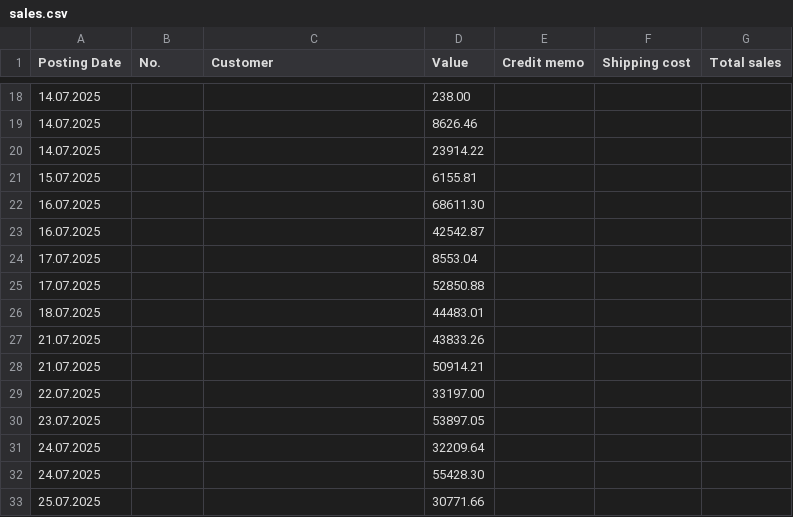
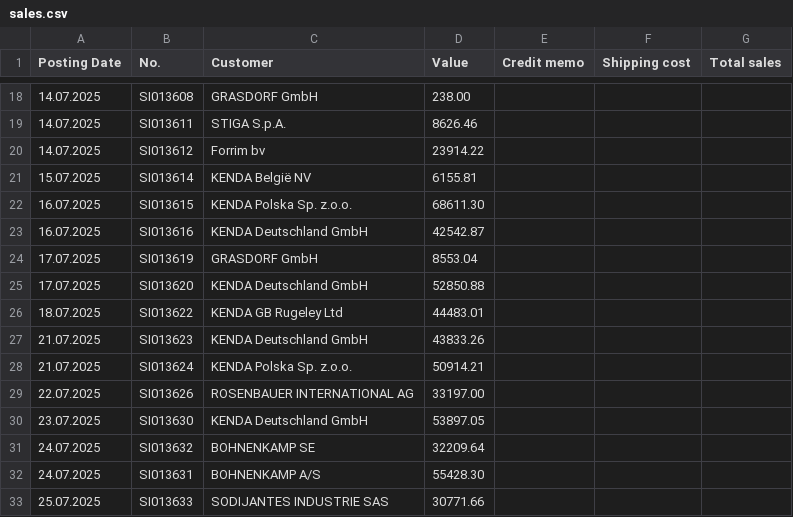
Before and after one commit to c4k120/testing, a CSV file: sales.csv, drawn as a sheet; only a part is shown, gaps mark what is left out; the diff covers the shown part only.

```diff
--- a/sales.csv
+++ b/sales.csv
@@ -18,16 +18,16 @@ Posting Date;No.;Customer;Value;Credit memo;Shipping cost;Total sales
-14.07.2025;;;238.00;;;
-14.07.2025;;;8626.46;;;
-14.07.2025;;;23914.22;;;
-15.07.2025;;;6155.81;;;
-16.07.2025;;;68611.30;;;
-16.07.2025;;;42542.87;;;
-17.07.2025;;;8553.04;;;
-17.07.2025;;;52850.88;;;
-18.07.2025;;;44483.01;;;
-21.07.2025;;;43833.26;;;
-21.07.2025;;;50914.21;;;
-22.07.2025;;;33197.00;;;
-23.07.2025;;;53897.05;;;
-24.07.2025;;;32209.64;;;
-24.07.2025;;;55428.30;;;
-25.07.2025;;;30771.66;;;
+14.07.2025;SI013608;GRASDORF GmbH;238.00;;;
+14.07.2025;SI013611;STIGA S.p.A.;8626.46;;;
+14.07.2025;SI013612;Forrim bv;23914.22;;;
+15.07.2025;SI013614;KENDA België NV;6155.81;;;
+16.07.2025;SI013615;KENDA Polska Sp. z.o.o.;68611.30;;;
+16.07.2025;SI013616;KENDA Deutschland GmbH;42542.87;;;
+17.07.2025;SI013619;GRASDORF GmbH;8553.04;;;
+17.07.2025;SI013620;KENDA Deutschland GmbH;52850.88;;;
+18.07.2025;SI013622;KENDA GB Rugeley Ltd;44483.01;;;
+21.07.2025;SI013623;KENDA Deutschland GmbH;43833.26;;;
+21.07.2025;SI013624;KENDA Polska Sp. z.o.o.;50914.21;;;
+22.07.2025;SI013626;ROSENBAUER INTERNATIONAL AG;33197.00;;;
+23.07.2025;SI013630;KENDA Deutschland GmbH;53897.05;;;
+24.07.2025;SI013632;BOHNENKAMP SE;32209.64;;;
+24.07.2025;SI013631;BOHNENKAMP A/S;55428.30;;;
+25.07.2025;SI013633;SODIJANTES INDUSTRIE SAS;30771.66;;;
```
Also changed, not shown: 96 edited cells elsewhere in this file.
